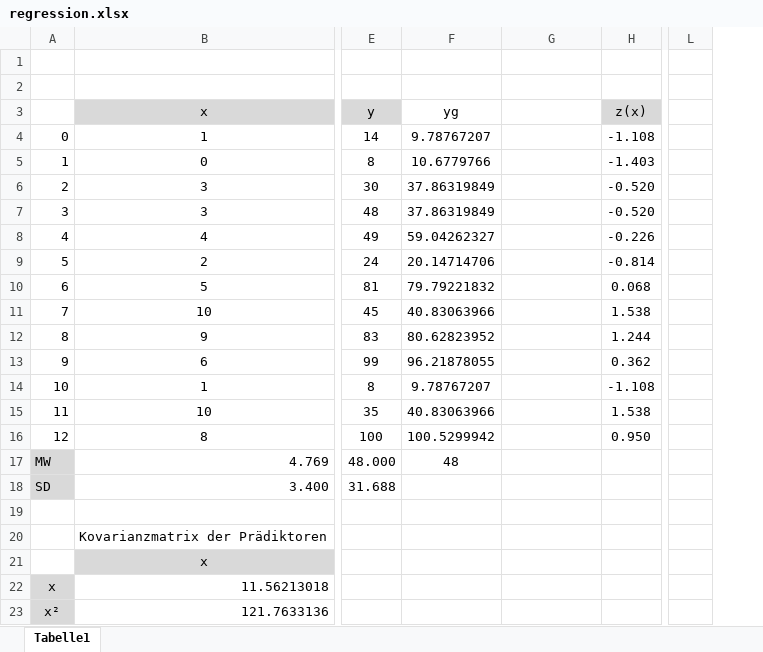
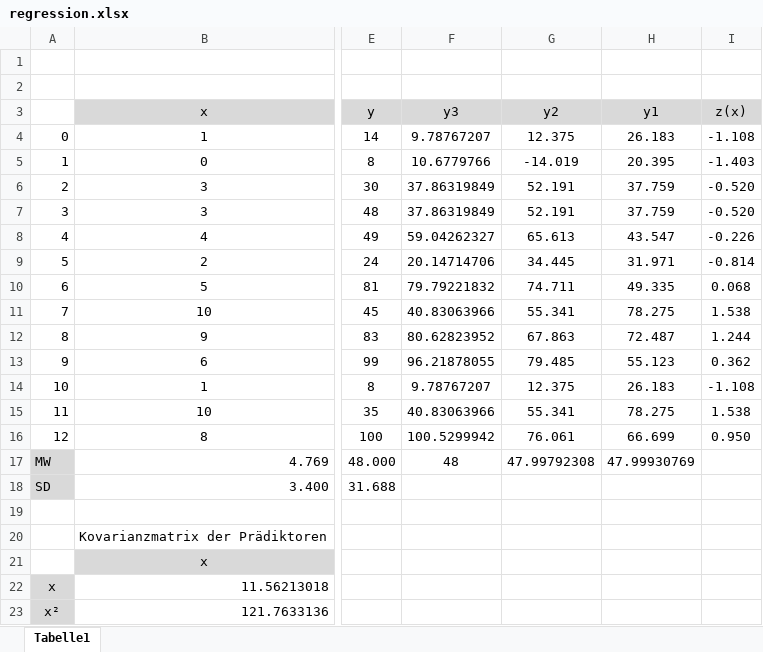
Before and after one commit to ilja-schotte/cCoding-github, an Excel workbook: regression/regression.xlsx, sheet Tabelle1, drawn as a sheet; only a part is shown, gaps mark what is left out; values as stored, in another font and other column widths than the file's, no borders; charts and pictures not drawn; removed rows and columns are numbered as before the commit, all else as after; the diff covers the shown part only; the diff names each change by its address in the sheet, - before the commit and + after, or states it on an @@ line.

```diff
--- a/regression/regression.xlsx (sheet Tabelle1)
+++ b/regression/regression.xlsx (sheet Tabelle1)
+column H (y1), rows 4-17: 26.183 | 20.395 | 37.759 | 37.759 | 43.547 | 31.971 | 49.335 | 78.275 | 72.487 | 55.123 | 26.183 | 78.275 | 66.699 | 47.99930769
-column L, empty
-F3: yg
+F3: y3
-F3:G3 fill: none
+F3:G3 fill: #D9D9D9
-G3: (empty)
+G3: y2
-G4 (y2): (empty)
+G4 (y2): 12.375
-G5 (y2): (empty)
+G5 (y2): -14.019
-G6:G7 (y2): (empty)
+G6:G7 (y2): 52.191
-G8 (y2): (empty)
+G8 (y2): 65.613
-G9 (y2): (empty)
+G9 (y2): 34.445
-G10 (y2): (empty)
+G10 (y2): 74.711
-G11 (y2): (empty)
+G11 (y2): 55.341
-G12 (y2): (empty)
+G12 (y2): 67.863
-G13 (y2): (empty)
+G13 (y2): 79.485
-G14 (y2): (empty)
+G14 (y2): 12.375
-G15 (y2): (empty)
+G15 (y2): 55.341
-G16 (y2): (empty)
+G16 (y2): 76.061
-G17 (y2): (empty)
+G17 (y2): 47.99792308
```
Also changed, not shown: 2 added rows, 19 edited cells and cell formats elsewhere in this sheet, formulas that keep their value, charts or pictures, 3 other files.
